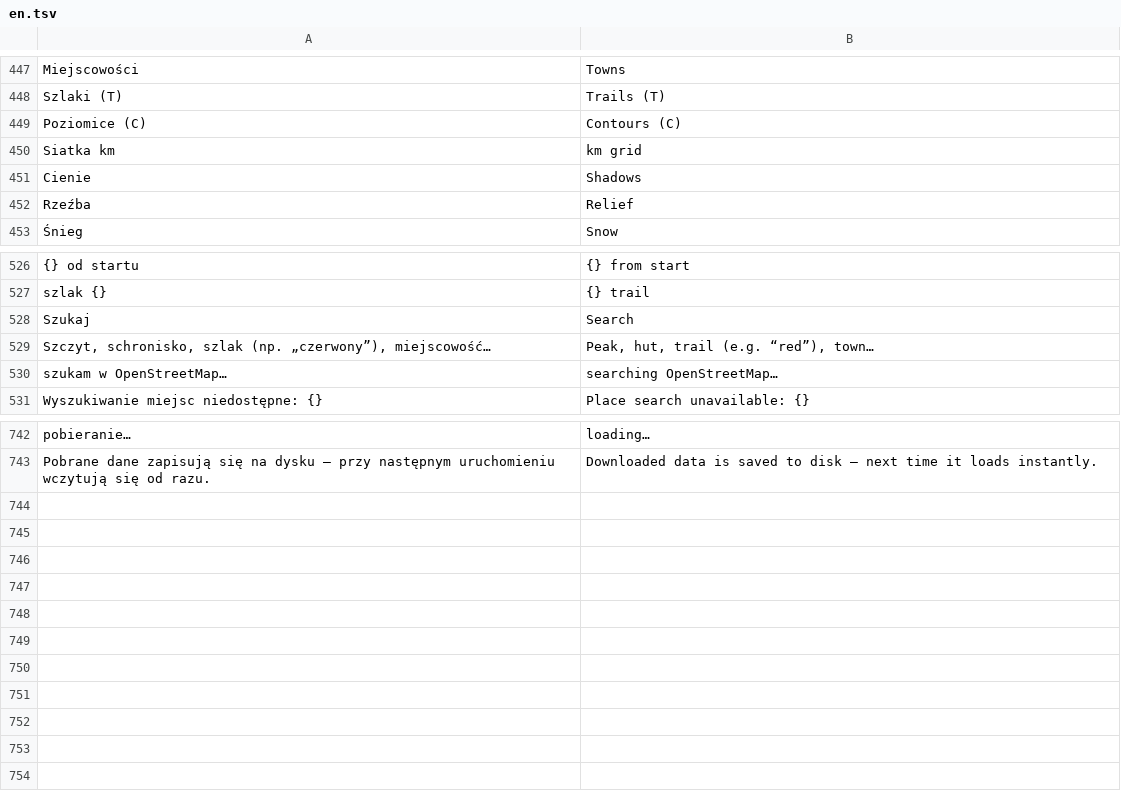
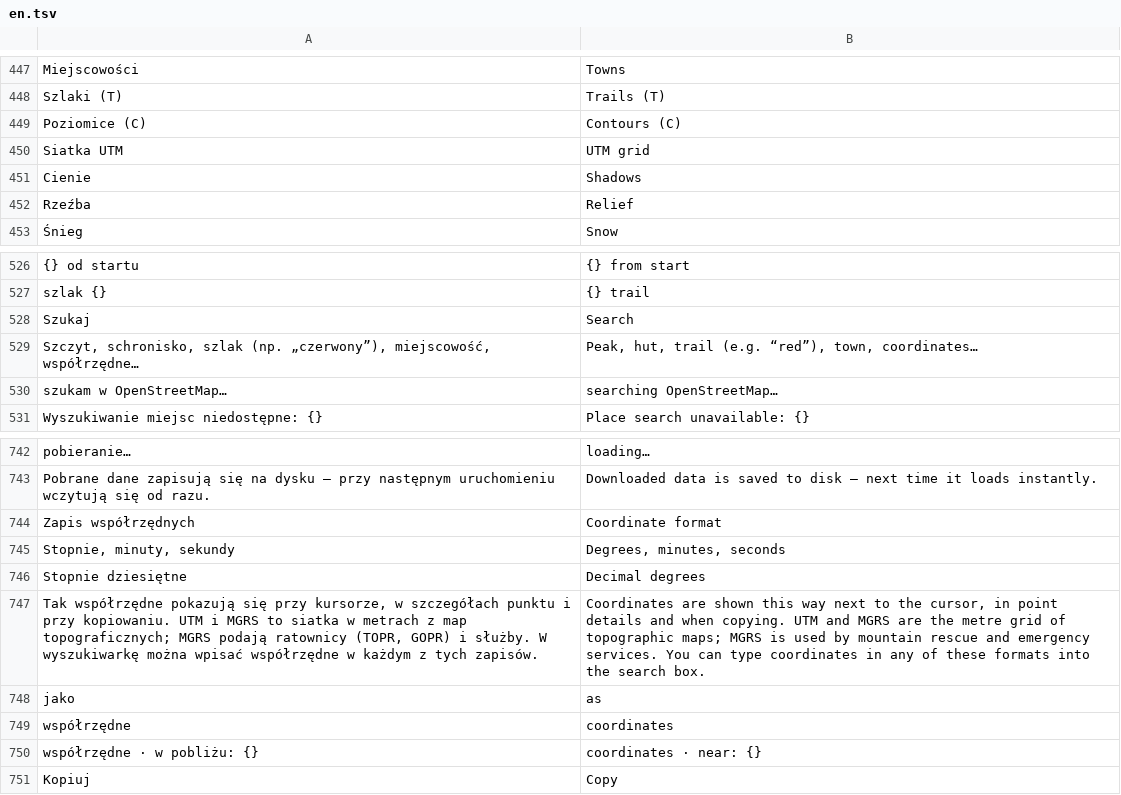
Before and after one commit to BlackSingularities/gran-3d, a TSV file: lang/en.tsv, drawn as a sheet; only a part is shown, gaps mark what is left out.

```diff
--- a/lang/en.tsv
+++ b/lang/en.tsv
@@ -449,3 +449,3 @@ Szlaki (T)	Trails (T)
 Poziomice (C)	Contours (C)
-Siatka km	km grid
+Siatka UTM	UTM grid
 Cienie	Shadows
@@ -528,3 +528,3 @@ szlak {}	{} trail
 Szukaj	Search
-Szczyt, schronisko, szlak (np. „czerwony”), miejscowość…	Peak, hut, trail (e.g. “red”), town…
+Szczyt, schronisko, szlak (np. „czerwony”), miejscowość, współrzędne…	Peak, hut, trail (e.g. “red”), town, coordinates…
 szukam w OpenStreetMap…	searching OpenStreetMap…
@@ -743 +743,9 @@ pobieranie…	loading…
 Pobrane dane zapisują się na dysku – przy następnym uruchomieniu wczytują się od razu.	Downloaded data is saved to disk – next time it loads instantly.
+Zapis współrzędnych	Coordinate format
+Stopnie, minuty, sekundy	Degrees, minutes, seconds
+Stopnie dziesiętne	Decimal degrees
+Tak współrzędne pokazują się przy kursorze, w szczegółach punktu i przy kopiowaniu. UTM i MGRS to siatka w metrach z map topograficznych; MGRS podają ratownicy (TOPR, GOPR) i służby. W wyszukiwarkę można wpisać współrzędne w każdym z tych zapisów.	Coordinates are shown this way next to the cursor, in point details and when copying. UTM and MGRS are the metre grid of topographic maps; MGRS is used by mountain rescue and emergency services. You can type coordinates in any of these formats into the search box.
+jako	as
+współrzędne	coordinates
+współrzędne · w pobliżu: {}	coordinates · near: {}
+Kopiuj	Copy
```
Also changed, not shown: 11 other files.
